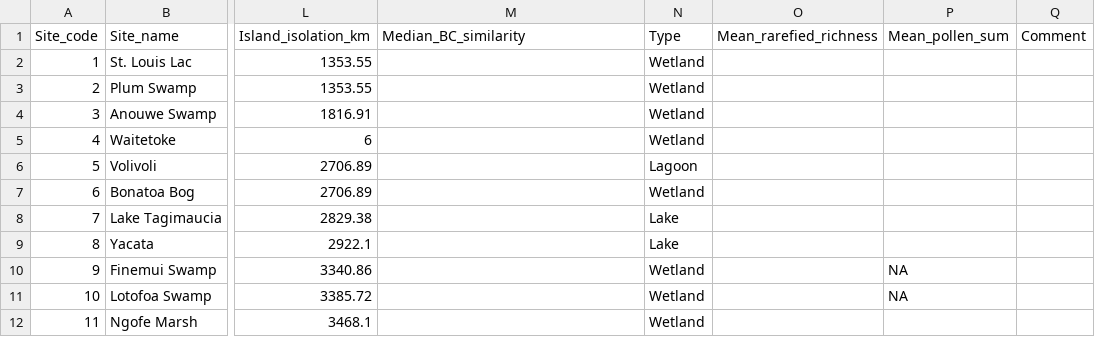
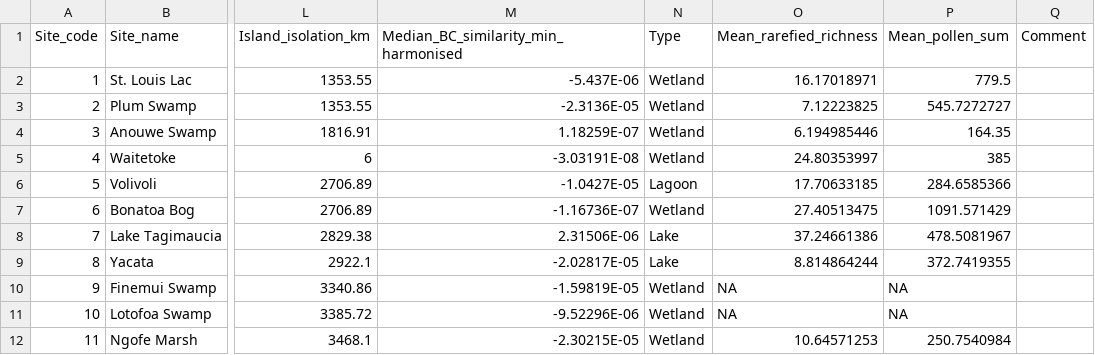
Before and after one commit to nastrandberg/Biotic_homogenisation, a CSV file: Outputs/metadata.csv, drawn as a sheet; only a part is shown, gaps mark what is left out; the diff covers the shown part only; the diff names each change by its address in the sheet, - before the commit and + after, or states it on an @@ line.

Commit message:
redundant files deleted and metadata updated

```diff
--- a/Outputs/metadata.csv
+++ b/Outputs/metadata.csv
-M1: Median_BC_similarity
+M1: Median_BC_similarity_min_harmonised
-M2: (empty)
+M2: -5.437E-06
-O2 (Mean_rarefied_richness): (empty)
+O2 (Mean_rarefied_richness): 16.17018971
-P2 (Mean_pollen_sum): (empty)
+P2 (Mean_pollen_sum): 779.5
-M3: (empty)
+M3: -2.3136E-05
-O3 (Mean_rarefied_richness): (empty)
+O3 (Mean_rarefied_richness): 7.12223825
-P3 (Mean_pollen_sum): (empty)
+P3 (Mean_pollen_sum): 545.7272727
-M4: (empty)
+M4: 1.18259E-07
-O4 (Mean_rarefied_richness): (empty)
+O4 (Mean_rarefied_richness): 6.194985446
-P4 (Mean_pollen_sum): (empty)
+P4 (Mean_pollen_sum): 164.35
-M5: (empty)
+M5: -3.03191E-08
-O5 (Mean_rarefied_richness): (empty)
+O5 (Mean_rarefied_richness): 24.80353997
-P5 (Mean_pollen_sum): (empty)
+P5 (Mean_pollen_sum): 385
-M6: (empty)
+M6: -1.0427E-05
-O6 (Mean_rarefied_richness): (empty)
+O6 (Mean_rarefied_richness): 17.70633185
-P6 (Mean_pollen_sum): (empty)
+P6 (Mean_pollen_sum): 284.6585366
-M7: (empty)
+M7: -1.16736E-07
-O7 (Mean_rarefied_richness): (empty)
+O7 (Mean_rarefied_richness): 27.40513475
-P7 (Mean_pollen_sum): (empty)
+P7 (Mean_pollen_sum): 1091.571429
-M8: (empty)
+M8: 2.31506E-06
-O8 (Mean_rarefied_richness): (empty)
+O8 (Mean_rarefied_richness): 37.24661386
-P8 (Mean_pollen_sum): (empty)
+P8 (Mean_pollen_sum): 478.5081967
-M9: (empty)
+M9: -2.02817E-05
-O9 (Mean_rarefied_richness): (empty)
+O9 (Mean_rarefied_richness): 8.814864244
-P9 (Mean_pollen_sum): (empty)
+P9 (Mean_pollen_sum): 372.7419355
-M10: (empty)
+M10: -1.59819E-05
-O10:O11 (Mean_rarefied_richness): (empty)
+O10:O11 (Mean_rarefied_richness): NA
-M11: (empty)
+M11: -9.52296E-06
-M12: (empty)
+M12: -2.30215E-05
-O12 (Mean_rarefied_richness): (empty)
+O12 (Mean_rarefied_richness): 10.64571253
-P12 (Mean_pollen_sum): (empty)
+P12 (Mean_pollen_sum): 250.7540984
```
Also changed, not shown: 11 edited cells elsewhere in this file, 30 other files.
